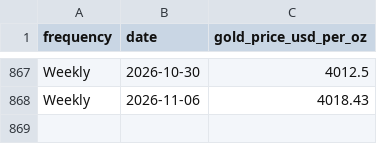
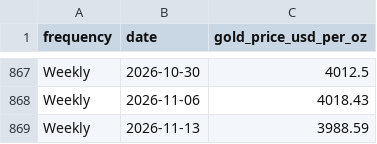
Before and after one commit to qrq3838/gold-market-monitor, a CSV file: data/gold_price_by_frequency.csv, drawn as a sheet; only a part is shown, gaps mark what is left out; the diff names each change by its address in the sheet, - before the commit and + after, or states it on an @@ line.

```diff
--- a/data/gold_price_by_frequency.csv
+++ b/data/gold_price_by_frequency.csv
+row 869: Weekly | 2026-11-13 | 3988.59
```
Also changed, not shown: data/cftc_gold_positions.csv, data/gold_etf_flows_by_region.csv, 9 other files.
